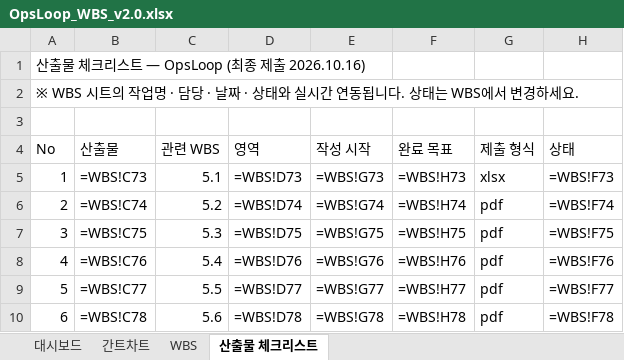
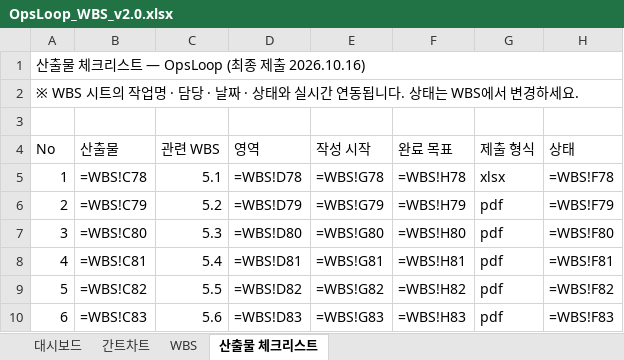
Before and after one commit to kkx7787/OpsLoop, an Excel workbook: docs/OpsLoop_WBS_v2.0.xlsx, sheet 산출물 체크리스트, drawn as a sheet; only a part is shown; values as stored, in another font and other column widths than the file's, no cell formats; formulas without a stored value are shown as written; conditional formats not drawn; the diff covers the shown part only; the diff names each change by its address in the sheet, - before the commit and + after, or states it on an @@ line.

```diff
--- a/docs/OpsLoop_WBS_v2.0.xlsx (sheet 산출물 체크리스트)
+++ b/docs/OpsLoop_WBS_v2.0.xlsx (sheet 산출물 체크리스트)
+A1:H1 merged
+A2:H2 merged
-B5 (산출물): =WBS!C73
+B5 (산출물): =WBS!C78
-D5 (영역): =WBS!D73
+D5 (영역): =WBS!D78
-E5 (작성 시작): =WBS!G73
+E5 (작성 시작): =WBS!G78
-F5 (완료 목표): =WBS!H73
+F5 (완료 목표): =WBS!H78
-H5 (상태): =WBS!F73
+H5 (상태): =WBS!F78
-B6 (산출물): =WBS!C74
+B6 (산출물): =WBS!C79
-D6 (영역): =WBS!D74
+D6 (영역): =WBS!D79
-E6 (작성 시작): =WBS!G74
+E6 (작성 시작): =WBS!G79
-F6 (완료 목표): =WBS!H74
+F6 (완료 목표): =WBS!H79
-H6 (상태): =WBS!F74
+H6 (상태): =WBS!F79
-B7 (산출물): =WBS!C75
+B7 (산출물): =WBS!C80
-D7 (영역): =WBS!D75
+D7 (영역): =WBS!D80
-E7 (작성 시작): =WBS!G75
+E7 (작성 시작): =WBS!G80
-F7 (완료 목표): =WBS!H75
+F7 (완료 목표): =WBS!H80
-H7 (상태): =WBS!F75
+H7 (상태): =WBS!F80
-B8 (산출물): =WBS!C76
+B8 (산출물): =WBS!C81
-D8 (영역): =WBS!D76
+D8 (영역): =WBS!D81
-E8 (작성 시작): =WBS!G76
+E8 (작성 시작): =WBS!G81
-F8 (완료 목표): =WBS!H76
+F8 (완료 목표): =WBS!H81
-H8 (상태): =WBS!F76
+H8 (상태): =WBS!F81
-B9 (산출물): =WBS!C77
+B9 (산출물): =WBS!C82
-D9 (영역): =WBS!D77
+D9 (영역): =WBS!D82
-E9 (작성 시작): =WBS!G77
+E9 (작성 시작): =WBS!G82
-F9 (완료 목표): =WBS!H77
+F9 (완료 목표): =WBS!H82
-H9 (상태): =WBS!F77
+H9 (상태): =WBS!F82
-B10 (산출물): =WBS!C78
+B10 (산출물): =WBS!C83
-D10 (영역): =WBS!D78
+D10 (영역): =WBS!D83
-E10 (작성 시작): =WBS!G78
+E10 (작성 시작): =WBS!G83
-F10 (완료 목표): =WBS!H78
+F10 (완료 목표): =WBS!H83
-H10 (상태): =WBS!F78
+H10 (상태): =WBS!F83
```
Also changed, not shown: 50 edited cells elsewhere in this sheet, sheet 간트차트, sheet WBS, sheet 대시보드, cell formats, 2 other files.
